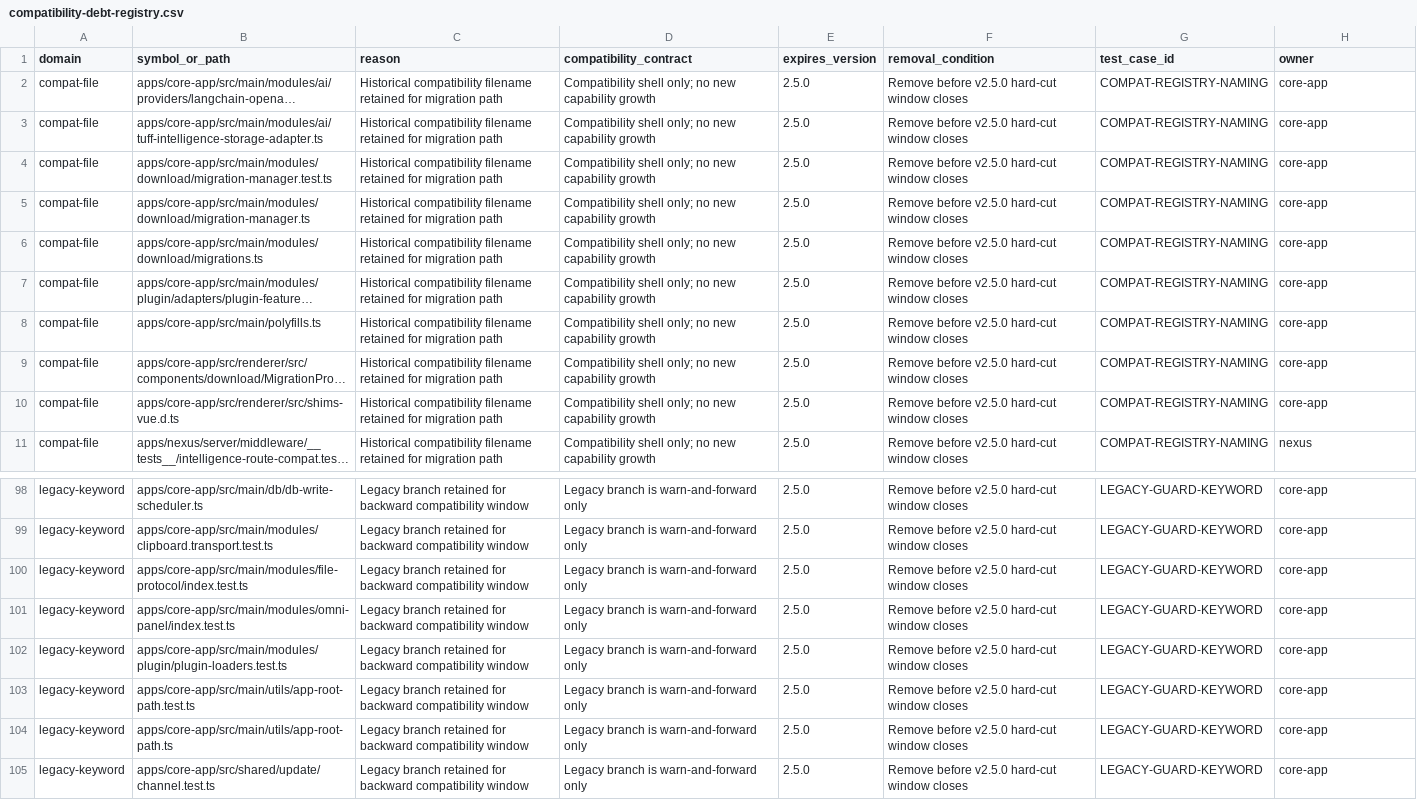
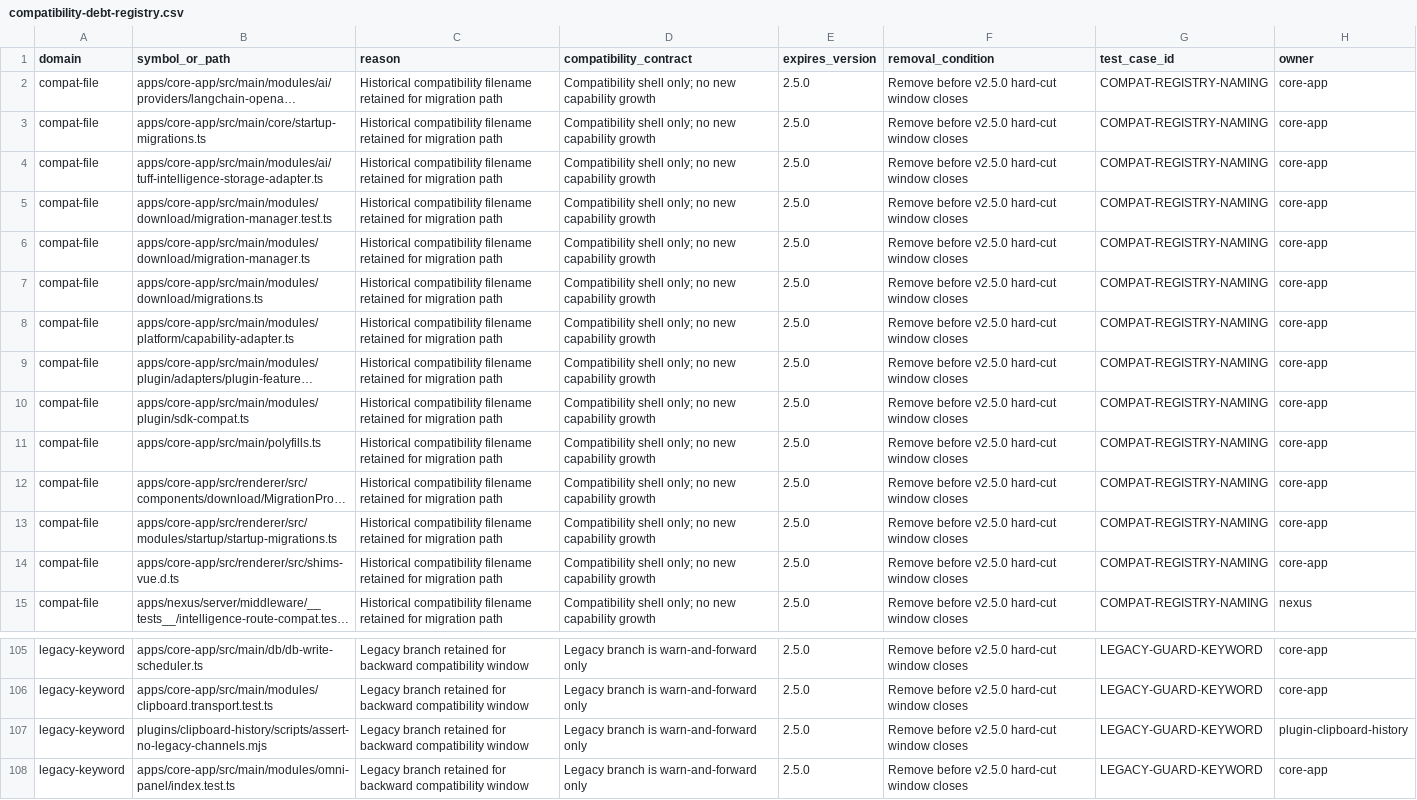
Before and after one commit to talex-touch/tuff, a CSV file: docs/plan-prd/docs/compatibility-debt-registry.csv, drawn as a sheet; only a part is shown, gaps mark what is left out; the shorter side is filled out with more unchanged rows; long unchanged cells end in …; addresses are those after the commit; the diff covers the shown part only; the diff names each change by its address in the sheet, - before the commit and + after, or states it on an @@ line.

```diff
--- a/docs/plan-prd/docs/compatibility-debt-registry.csv
+++ b/docs/plan-prd/docs/compatibility-debt-registry.csv
+row 3: compat-file | apps/core-app/src/main/core/startup-migrations.ts | Historical compatibility filename retained for migration path | Compatibility shell only; no new capability growth | 2.5.0 | Remove before v2.5.0 hard-cut window closes | COMPAT-REGISTRY-NAMING | core-app
+row 8: compat-file | apps/core-app/src/main/modules/platform/capability-adapter.ts | Historical compatibility filename retained for migration path | Compatibility shell only; no new capability growth | 2.5.0 | Remove before v2.5.0 hard-cut window closes | COMPAT-REGISTRY-NAMING | core-app
+row 10: compat-file | apps/core-app/src/main/modules/plugin/sdk-compat.ts | Historical compatibility filename retained for migration path | Compatibility shell only; no new capability growth | 2.5.0 | Remove before v2.5.0 hard-cut window closes | COMPAT-REGISTRY-NAMING | core-app
+row 13: compat-file | apps/core-app/src/renderer/src/modules/startup/startup-migrations.ts | Historical compatibility filename retained for migration path | Compatibility shell only; no new capability growth | 2.5.0 | Remove before v2.5.0 hard-cut window closes | COMPAT-REGISTRY-NAMING | core-app
-B107 (symbol_or_path): apps/core-app/src/main/modules/file-protocol/index.test.ts
+B107 (symbol_or_path): plugins/clipboard-history/scripts/assert-no-legacy-channels.mjs
-H107 (owner): core-app
+H107 (owner): plugin-clipboard-history
```
Also changed, not shown: 6 added rows, 3 removed rows and 3 edited cells elsewhere in this file, 7 other files.
